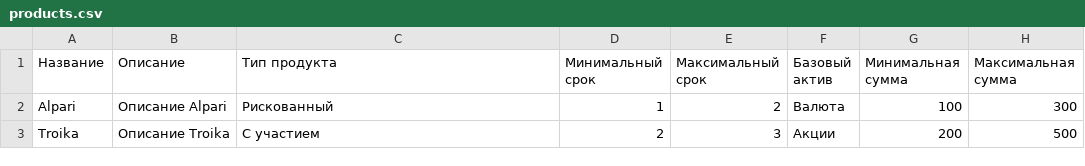
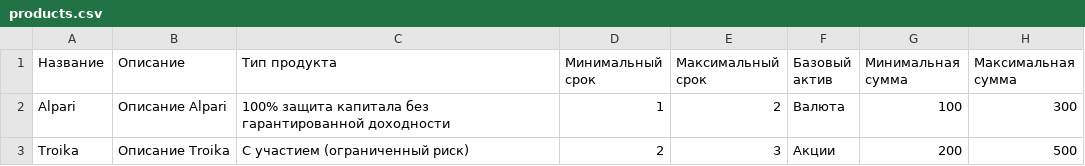
Before and after one commit to trueProgrammer/StructuredProducts, a CSV file: src/main/resources/data/products.csv, drawn as a sheet; only a part is shown; the diff names each change by its address in the sheet, - before the commit and + after, or states it on an @@ line.

Commit message:
Get top 5 products from database

```diff
--- a/src/main/resources/data/products.csv
+++ b/src/main/resources/data/products.csv
-C2 (Тип продукта): Рискованный
+C2 (Тип продукта): 100% защита капитала без гарантированной доходности
-C3 (Тип продукта): С участием
+C3 (Тип продукта): С участием (ограниченный риск)
```
Also changed, not shown: 8 other files.
